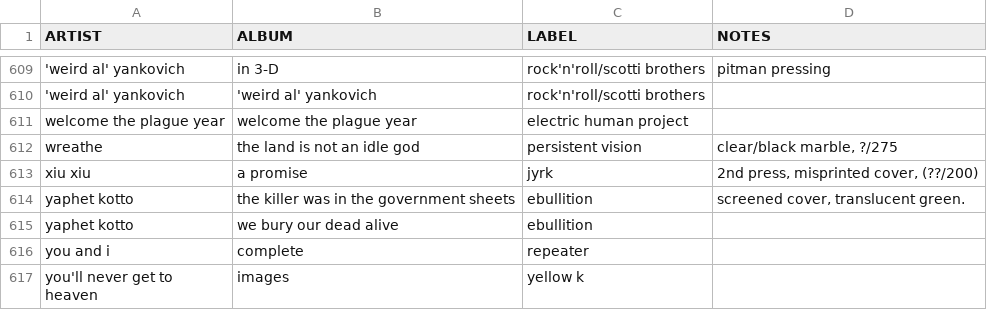
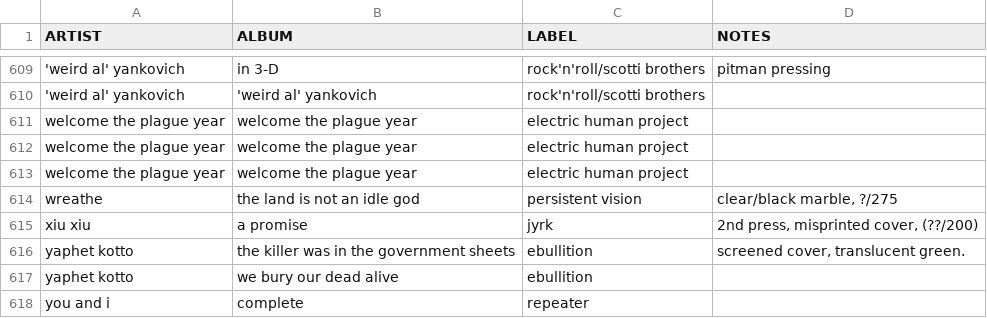
Before and after one commit to okjjj/tradelist, a CSV file: 12.csv, drawn as a sheet; only a part is shown, gaps mark what is left out; the shorter side is filled out with more unchanged rows; the diff names each change by its address in the sheet, - before the commit and + after, or states it on an @@ line.

```diff
--- a/12.csv
+++ b/12.csv
+row 612: welcome the plague year | welcome the plague year | electric human project
+row 613: welcome the plague year | welcome the plague year | electric human project
```
